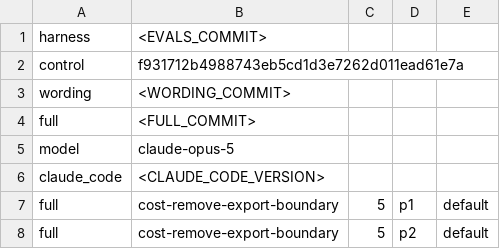
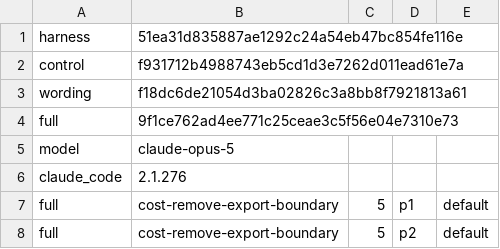
Before and after one commit to scott-arne/hyperpowers-evals, a TSV file: evidence/2026-09-17-first-edit-interlock/manifest.tsv, drawn as a sheet; only a part is shown.

Commit message:
evidence: pin the first-edit interlock measurement's harness, roots, and Claude Code version

```diff
--- a/evidence/2026-09-17-first-edit-interlock/manifest.tsv
+++ b/evidence/2026-09-17-first-edit-interlock/manifest.tsv
@@ -1,7 +1,7 @@
-harness	<EVALS_COMMIT>
+harness	51ea31d835887ae1292c24a54eb47bc854fe116e
 control	f931712b4988743eb5cd1d3e7262d011ead61e7a
-wording	<WORDING_COMMIT>
-full	<FULL_COMMIT>
+wording	f18dc6de21054d3ba02826c3a8bb8f7921813a61
+full	9f1ce762ad4ee771c25ceae3c5f56e04e7310e73
 model	claude-opus-5
-claude_code	<CLAUDE_CODE_VERSION>
+claude_code	2.1.276
 full	cost-remove-export-boundary	5	p1	default
```
